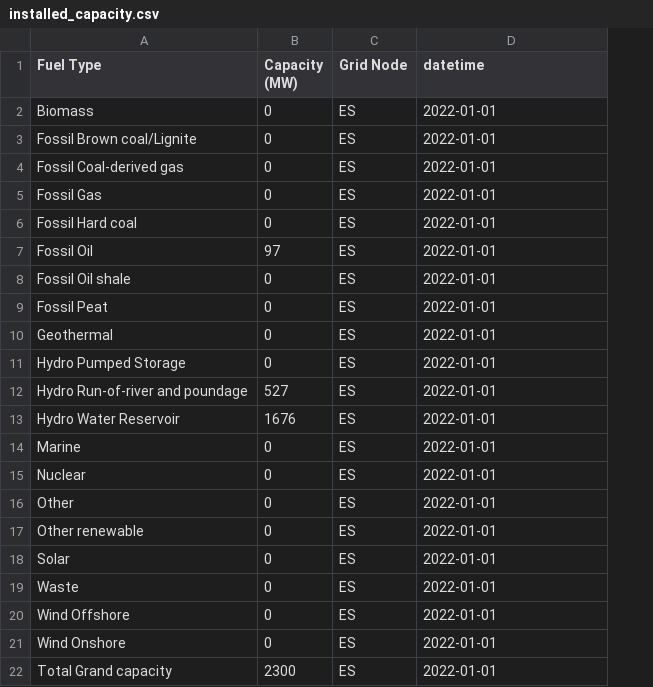
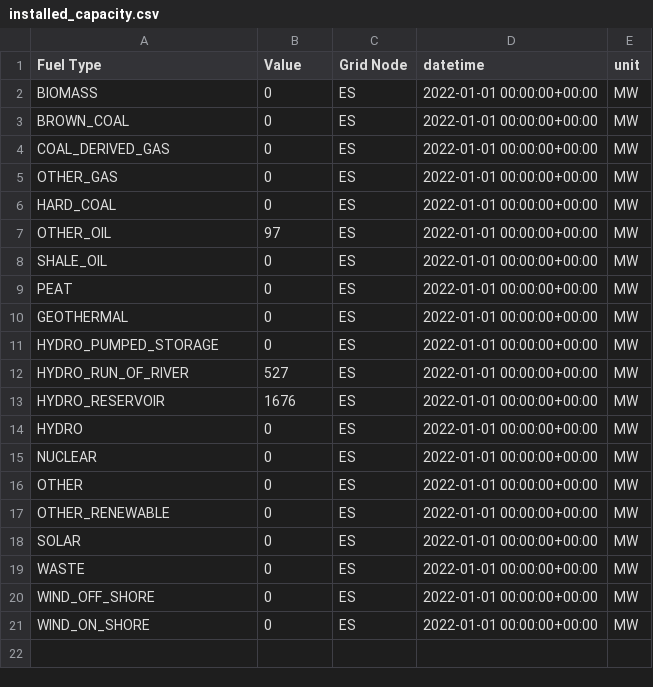
Before and after one commit to carbon-data-specification/Power-Systems-Data-API-Demonstrator, a CSV file: data/ENTSO-E/installed_capacity.csv, drawn as a sheet; removed rows and columns are numbered as before the commit, all else as after; the diff names each change by its address in the sheet, - before the commit and + after, or states it on an @@ line.

```diff
--- a/data/ENTSO-E/installed_capacity.csv
+++ b/data/ENTSO-E/installed_capacity.csv
+column E (unit), rows 2-21: all MW
-B1: Capacity (MW)
+B1: Value
-A2 (Fuel Type): Biomass
+A2 (Fuel Type): BIOMASS
-D2:D21 (datetime): 2022-01-01
+D2:D21 (datetime): 2022-01-01 00:00:00+00:00
-A3 (Fuel Type): Fossil Brown coal/Lignite
+A3 (Fuel Type): BROWN_COAL
-A4 (Fuel Type): Fossil Coal-derived gas
+A4 (Fuel Type): COAL_DERIVED_GAS
-A5 (Fuel Type): Fossil Gas
+A5 (Fuel Type): OTHER_GAS
-A6 (Fuel Type): Fossil Hard coal
+A6 (Fuel Type): HARD_COAL
-A7 (Fuel Type): Fossil Oil
+A7 (Fuel Type): OTHER_OIL
-A8 (Fuel Type): Fossil Oil shale
+A8 (Fuel Type): SHALE_OIL
-A9 (Fuel Type): Fossil Peat
+A9 (Fuel Type): PEAT
-A10 (Fuel Type): Geothermal
+A10 (Fuel Type): GEOTHERMAL
-A11 (Fuel Type): Hydro Pumped Storage
+A11 (Fuel Type): HYDRO_PUMPED_STORAGE
-A12 (Fuel Type): Hydro Run-of-river and poundage
+A12 (Fuel Type): HYDRO_RUN_OF_RIVER
-A13 (Fuel Type): Hydro Water Reservoir
+A13 (Fuel Type): HYDRO_RESERVOIR
-A14 (Fuel Type): Marine
+A14 (Fuel Type): HYDRO
-A15 (Fuel Type): Nuclear
+A15 (Fuel Type): NUCLEAR
-A16 (Fuel Type): Other
+A16 (Fuel Type): OTHER
-A17 (Fuel Type): Other renewable
+A17 (Fuel Type): OTHER_RENEWABLE
-A18 (Fuel Type): Solar
+A18 (Fuel Type): SOLAR
-A19 (Fuel Type): Waste
+A19 (Fuel Type): WASTE
-A20 (Fuel Type): Wind Offshore
+A20 (Fuel Type): WIND_OFF_SHORE
-A21 (Fuel Type): Wind Onshore
+A21 (Fuel Type): WIND_ON_SHORE
-row 22: Total Grand capacity | 2300 | ES | 2022-01-01
```
Also changed, not shown: 4 other files.
